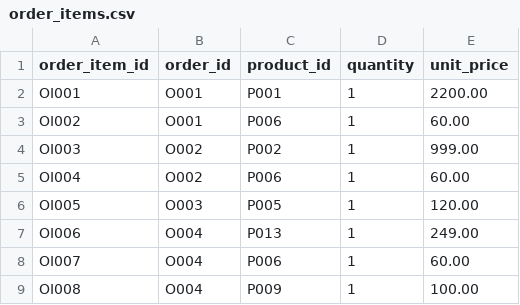
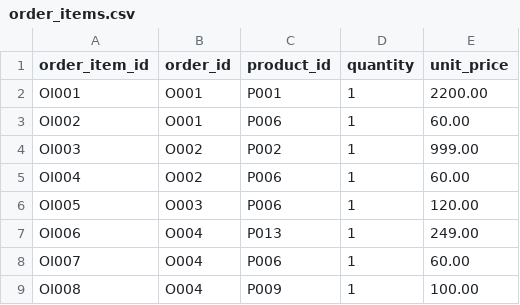
Before and after one commit to remote-abby/data-engineering-spark-lab, a CSV file: datasets/ecommerce/order_items.csv, drawn as a sheet; only a part is shown.

```diff
--- a/datasets/ecommerce/order_items.csv
+++ b/datasets/ecommerce/order_items.csv
@@ -5,3 +5,3 @@ OI003,O002,P002,1,999.00
 OI004,O002,P006,1,60.00
-OI005,O003,P005,1,120.00
+OI005,O003,P006,1,120.00
 OI006,O004,P013,1,249.00
```
Also changed, not shown: 3 other files.
